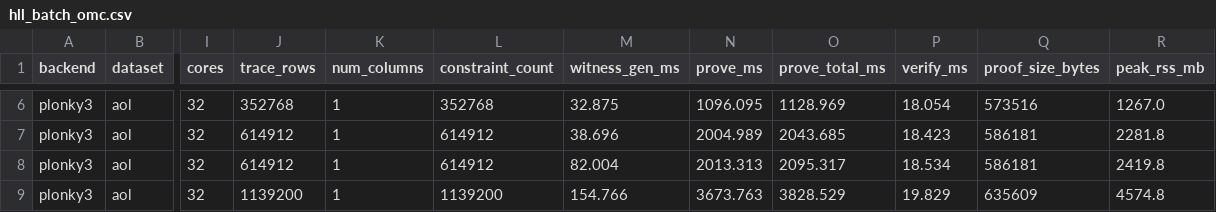
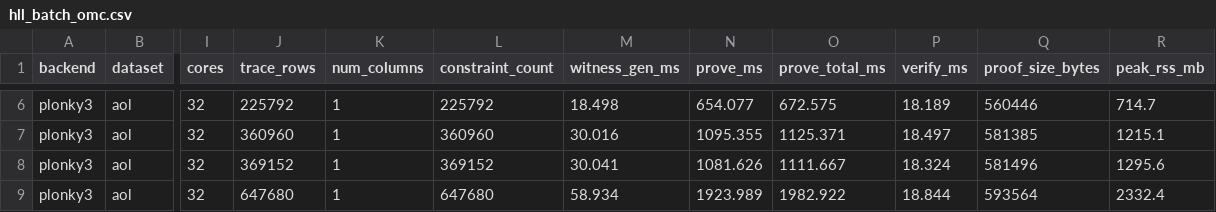
Before and after one commit to tuzijun111/zkSketch, a CSV file: results/hll_batch_omc.csv, drawn as a sheet; only a part is shown, gaps mark what is left out; the diff covers the shown part only; the diff names each change by its address in the sheet, - before the commit and + after, or states it on an @@ line.

```diff
--- a/results/hll_batch_omc.csv
+++ b/results/hll_batch_omc.csv
-J6 (trace_rows): 352768
+J6 (trace_rows): 225792
-L6 (constraint_count): 352768
+L6 (constraint_count): 225792
-M6 (witness_gen_ms): 32.875
+M6 (witness_gen_ms): 18.498
-N6 (prove_ms): 1096.095
+N6 (prove_ms): 654.077
-O6 (prove_total_ms): 1128.969
+O6 (prove_total_ms): 672.575
-P6 (verify_ms): 18.054
+P6 (verify_ms): 18.189
-Q6 (proof_size_bytes): 573516
+Q6 (proof_size_bytes): 560446
-R6 (peak_rss_mb): 1267.0
+R6 (peak_rss_mb): 714.7
-J7 (trace_rows): 614912
+J7 (trace_rows): 360960
-L7 (constraint_count): 614912
+L7 (constraint_count): 360960
-M7 (witness_gen_ms): 38.696
+M7 (witness_gen_ms): 30.016
-N7 (prove_ms): 2004.989
+N7 (prove_ms): 1095.355
-O7 (prove_total_ms): 2043.685
+O7 (prove_total_ms): 1125.371
-P7 (verify_ms): 18.423
+P7 (verify_ms): 18.497
-Q7 (proof_size_bytes): 586181
+Q7 (proof_size_bytes): 581385
-R7 (peak_rss_mb): 2281.8
+R7 (peak_rss_mb): 1215.1
-J8 (trace_rows): 614912
+J8 (trace_rows): 369152
-L8 (constraint_count): 614912
+L8 (constraint_count): 369152
-M8 (witness_gen_ms): 82.004
+M8 (witness_gen_ms): 30.041
-N8 (prove_ms): 2013.313
+N8 (prove_ms): 1081.626
-O8 (prove_total_ms): 2095.317
+O8 (prove_total_ms): 1111.667
-P8 (verify_ms): 18.534
+P8 (verify_ms): 18.324
-Q8 (proof_size_bytes): 586181
+Q8 (proof_size_bytes): 581496
-R8 (peak_rss_mb): 2419.8
+R8 (peak_rss_mb): 1295.6
-J9 (trace_rows): 1139200
+J9 (trace_rows): 647680
-L9 (constraint_count): 1139200
+L9 (constraint_count): 647680
-M9 (witness_gen_ms): 154.766
+M9 (witness_gen_ms): 58.934
-N9 (prove_ms): 3673.763
+N9 (prove_ms): 1923.989
-O9 (prove_total_ms): 3828.529
+O9 (prove_total_ms): 1982.922
-P9 (verify_ms): 19.829
+P9 (verify_ms): 18.844
-Q9 (proof_size_bytes): 635609
+Q9 (proof_size_bytes): 593564
-R9 (peak_rss_mb): 4574.8
+R9 (peak_rss_mb): 2332.4
```
Also changed, not shown: 56 edited cells elsewhere in this file.
